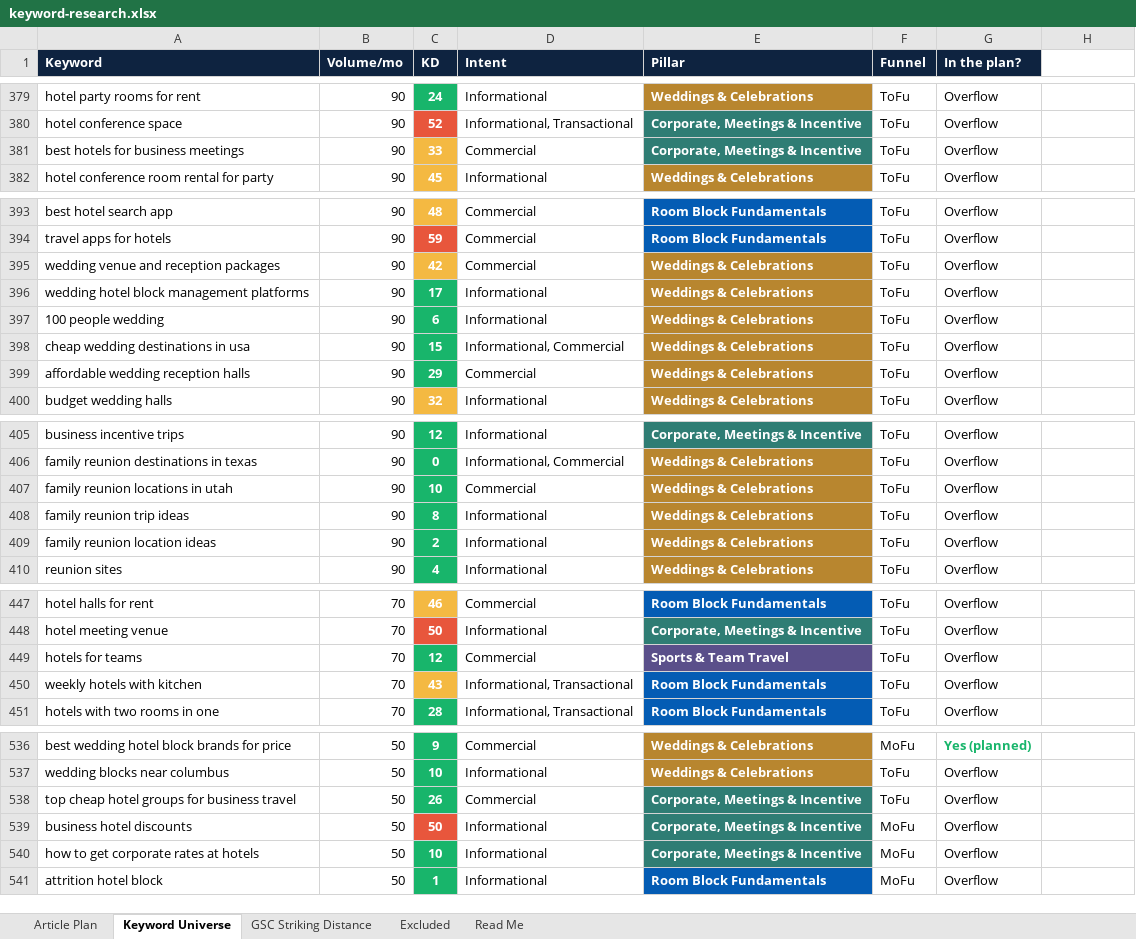
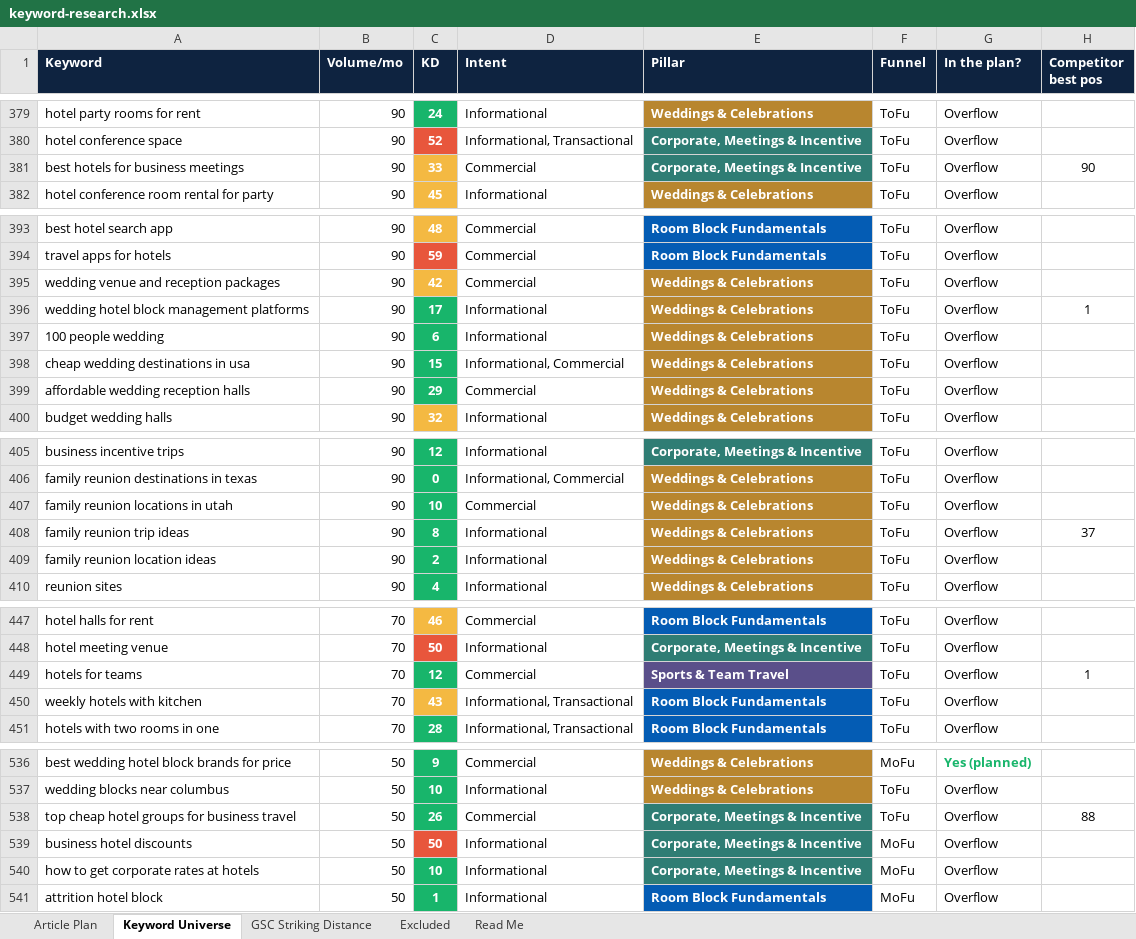
Before and after one commit to jonestj-boop/decks, an Excel workbook: decks/the-hotel-gurus/keyword-research.xlsx, sheet Keyword Universe, drawn as a sheet; only a part is shown, gaps mark what is left out; values as stored, in another font and other column widths than the file's, no borders; the diff covers the shown part only; the diff names each change by its address in the sheet, - before the commit and + after, or states it on an @@ line.

```diff
--- a/decks/the-hotel-gurus/keyword-research.xlsx (sheet Keyword Universe)
+++ b/decks/the-hotel-gurus/keyword-research.xlsx (sheet Keyword Universe)
-H1: (empty)
+H1: Competitor best pos
-H1 fill: none
+H1 fill: #0E2340
-H381 (Competitor best pos): (empty)
+H381 (Competitor best pos): 90
-H396 (Competitor best pos): (empty)
+H396 (Competitor best pos): 1
-H408 (Competitor best pos): (empty)
+H408 (Competitor best pos): 37
-H449 (Competitor best pos): (empty)
+H449 (Competitor best pos): 1
-H538 (Competitor best pos): (empty)
+H538 (Competitor best pos): 88
```
Also changed, not shown: 6 edited cells elsewhere in this sheet, sheet Article Plan.
